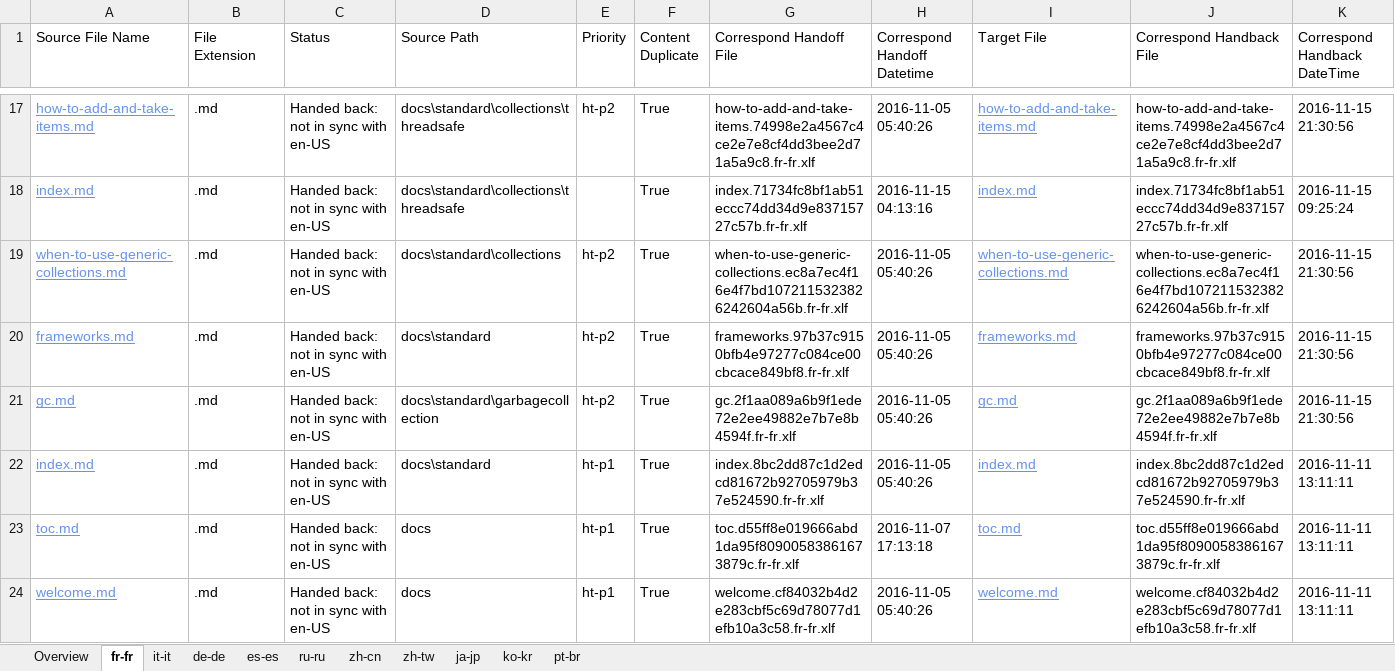
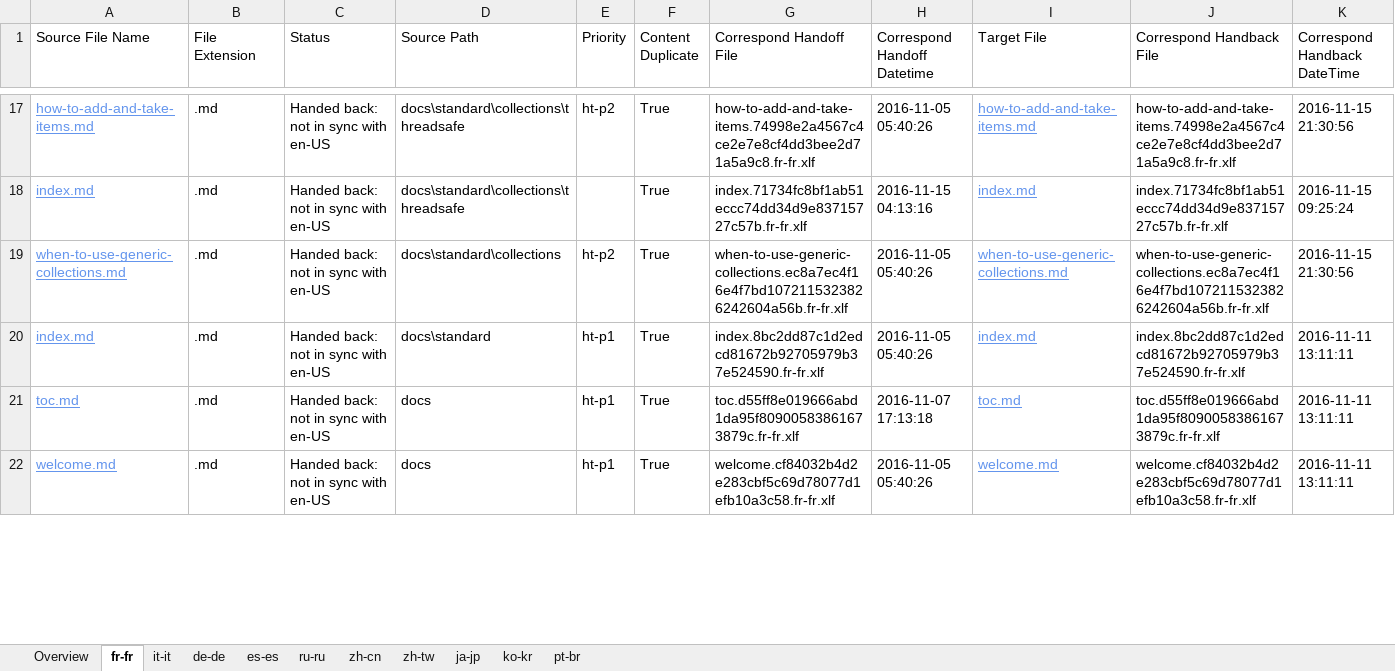
Before and after one commit to openpublishoperation/docs.handback, an Excel workbook: ol-handback/dotnet/docs/master/handback-status.xlsx, sheet fr-fr, drawn as a sheet; only a part is shown, gaps mark what is left out; values as stored, in another font and other column widths than the file's, no borders; table styles not drawn; removed rows and columns are numbered as before the commit, all else as after; rows hold the shown columns only; the diff covers the shown part only; the diff names each change by its address in the sheet, - before the commit and + after, or states it on an @@ line.

```diff
--- a/ol-handback/dotnet/docs/master/handback-status.xlsx (sheet fr-fr)
+++ b/ol-handback/dotnet/docs/master/handback-status.xlsx (sheet fr-fr)
-row 20: frameworks.md | .md | Handed back: not in sync with en-US | docs\standard | ht-p2 | True | frameworks.97b37c9150bfb4e97277c084ce00cbcace849bf8.fr-fr.xlf | 2016-11-05 05:40:26 | frameworks.md | frameworks.97b37c9150bfb4e97277c084ce00cbcace849bf8.fr-fr.xlf | 2016-11-15 21:30:56
-row 21: gc.md | .md | Handed back: not in sync with en-US | docs\standard\garbagecollection | ht-p2 | True | gc.2f1aa089a6b9f1ede72e2ee49882e7b7e8b4594f.fr-fr.xlf | 2016-11-05 05:40:26 | gc.md | gc.2f1aa089a6b9f1ede72e2ee49882e7b7e8b4594f.fr-fr.xlf | 2016-11-15 21:30:56
```
Also changed, not shown: 3 added rows and 1 removed row elsewhere in this sheet, sheet ko-kr, sheet Overview, sheet de-de, sheet pt-br, sheet it-it, sheet ru-ru, 4 more sheets, ol-handback/dotnet/docs/master/localization-status.xlsx.
